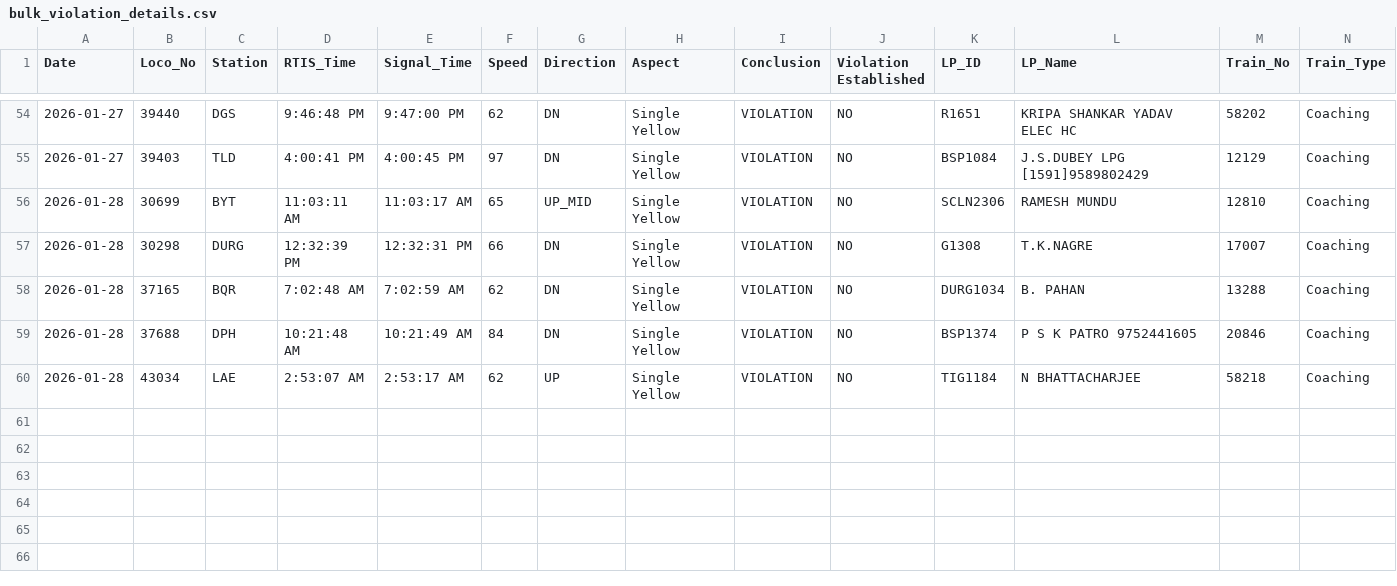
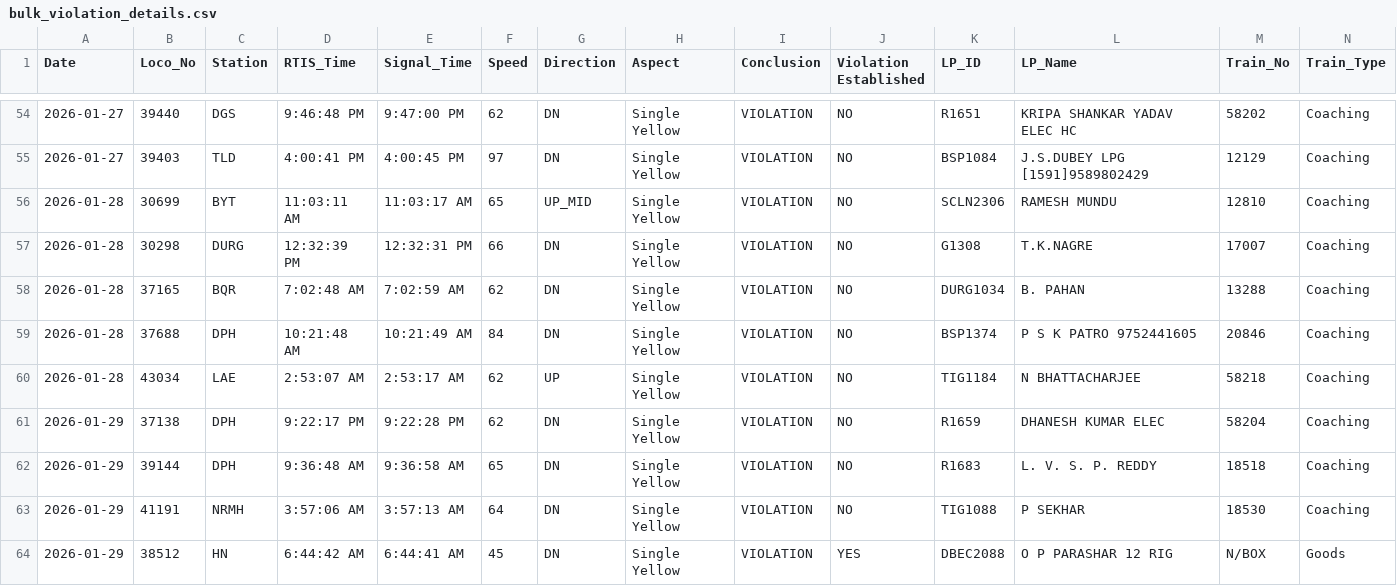
Before and after one commit to mlachhwani/cli-teloc-bmy-dashboard, a CSV file: data/2026-01/bulk_violation_details.csv, drawn as a sheet; only a part is shown, gaps mark what is left out; rows hold the shown columns only; the diff names each change by its address in the sheet, - before the commit and + after, or states it on an @@ line.

```diff
--- a/data/2026-01/bulk_violation_details.csv
+++ b/data/2026-01/bulk_violation_details.csv
+row 61: 2026-01-29 | 37138 | DPH | 9:22:17 PM | 9:22:28 PM | 62 | DN | Single Yellow | VIOLATION | NO | R1659 | DHANESH KUMAR ELEC | 58204 | Coaching
+row 62: 2026-01-29 | 39144 | DPH | 9:36:48 AM | 9:36:58 AM | 65 | DN | Single Yellow | VIOLATION | NO | R1683 | L. V. S. P. REDDY | 18518 | Coaching
+row 63: 2026-01-29 | 41191 | NRMH | 3:57:06 AM | 3:57:13 AM | 64 | DN | Single Yellow | VIOLATION | NO | TIG1088 | P SEKHAR | 18530 | Coaching
+row 64: 2026-01-29 | 38512 | HN | 6:44:42 AM | 6:44:41 AM | 45 | DN | Single Yellow | VIOLATION | YES | DBEC2088 | O P PARASHAR 12 RIG | N/BOX | Goods
```
Also changed, not shown: data/2026-01/bulk_analysis.csv, data/2026-01/cvvrs.csv, 2 other files.
